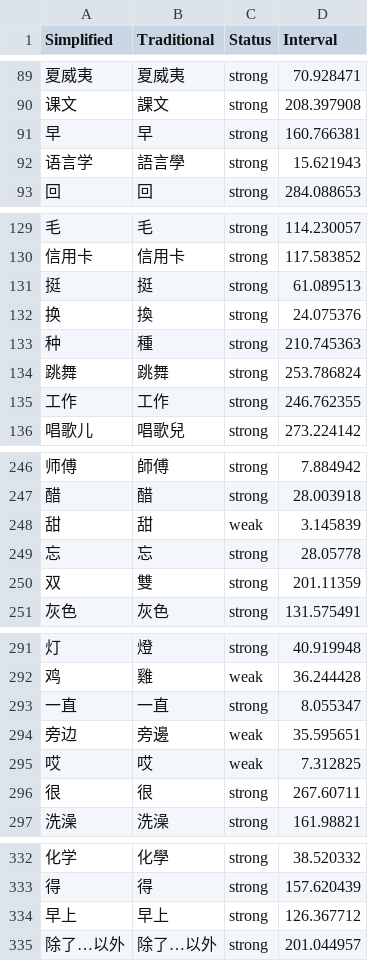
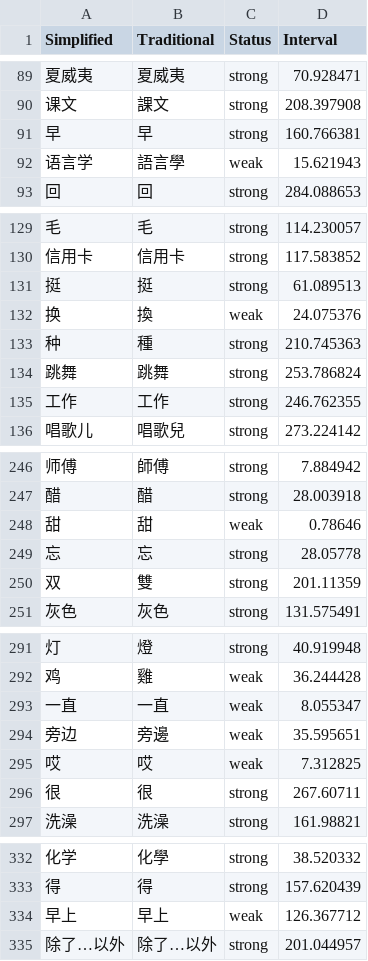
Before and after one commit to MattKleinsmith/chinese-audio-flashcards, a CSV file: site/data/user/hackchinese.csv, drawn as a sheet; only a part is shown, gaps mark what is left out; the diff covers the shown part only.

```diff
--- a/site/data/user/hackchinese.csv
+++ b/site/data/user/hackchinese.csv
@@ -91,3 +91,3 @@
 早,早,strong,160.766381
-语言学,語言學,strong,15.621943
+语言学,語言學,weak,15.621943
 回,回,strong,284.088653
@@ -131,3 +131,3 @@
 挺,挺,strong,61.089513
-换,換,strong,24.075376
+换,換,weak,24.075376
 种,種,strong,210.745363
@@ -247,3 +247,3 @@
 醋,醋,strong,28.003918
-甜,甜,weak,3.145839
+甜,甜,weak,0.78646
 忘,忘,strong,28.05778
@@ -292,3 +292,3 @@
 鸡,雞,weak,36.244428
-一直,一直,strong,8.055347
+一直,一直,weak,8.055347
 旁边,旁邊,weak,35.595651
@@ -333,3 +333,3 @@
 得,得,strong,157.620439
-早上,早上,strong,126.367712
+早上,早上,weak,126.367712
 除了…以外,除了…以外,strong,201.044957
```
Also changed, not shown: 8 added rows, 8 removed rows and 30 edited cells elsewhere in this file, 2 other files.
